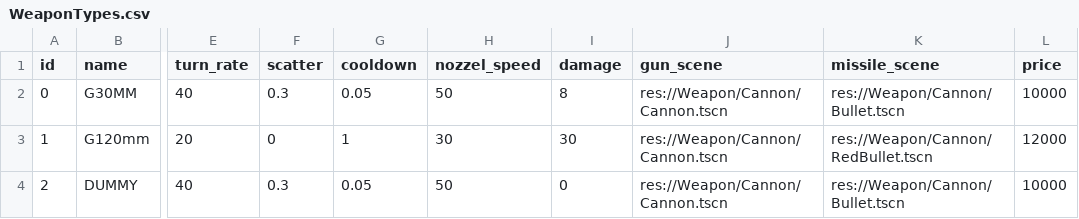
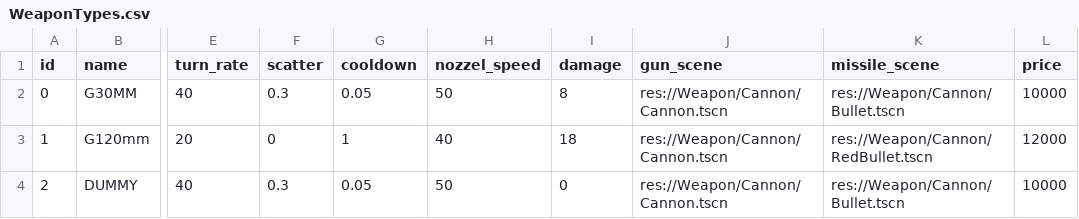
Before and after one commit to scuzzar/hanseaticGalaxy, a CSV file: Weapon/WeaponTypes.csv, drawn as a sheet; only a part is shown, gaps mark what is left out; the diff names each change by its address in the sheet, - before the commit and + after, or states it on an @@ line.

```diff
--- a/Weapon/WeaponTypes.csv
+++ b/Weapon/WeaponTypes.csv
-H3 (nozzel_speed): 30
+H3 (nozzel_speed): 40
-I3 (damage): 30
+I3 (damage): 18
```
Also changed, not shown: 5 other files.
